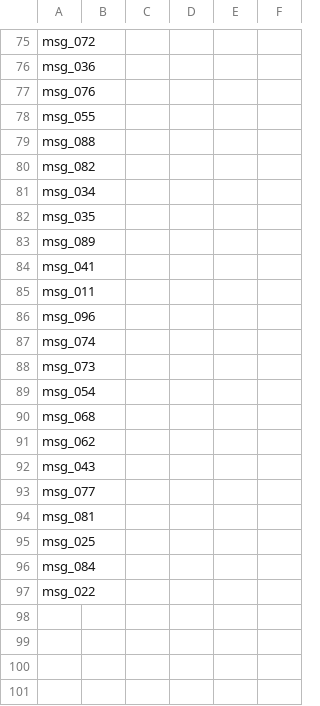
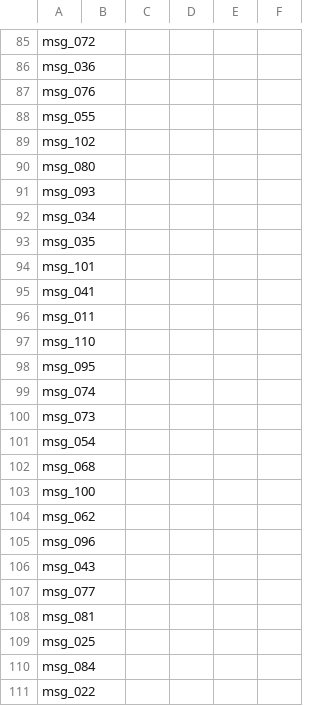
Before and after one commit to 0jaspahwa/Hackerrank-Orchestrate, a CSV file: dataset/output.csv, drawn as a sheet; only a part is shown, gaps mark what is left out; the diff covers the shown part only.

```diff
--- a/dataset/output.csv
+++ b/dataset/output.csv
@@ -78,10 +88,12 @@ msg_076,,,,,
 msg_055,,,,,
-msg_088,,,,,
-msg_082,,,,,
+msg_102,,,,,
+msg_080,,,,,
+msg_093,,,,,
 msg_034,,,,,
 msg_035,,,,,
-msg_089,,,,,
+msg_101,,,,,
 msg_041,,,,,
 msg_011,,,,,
-msg_096,,,,,
+msg_110,,,,,
+msg_095,,,,,
 msg_074,,,,,
@@ -90,3 +102,5 @@ msg_054,,,,,
 msg_068,,,,,
+msg_100,,,,,
 msg_062,,,,,
+msg_096,,,,,
 msg_043,,,,,
```
Also changed, not shown: 11 added rows, 39 moved rows and 9 edited cells elsewhere in this file, dataset/message_events.csv, dataset/message_history.csv, 7 other files.
